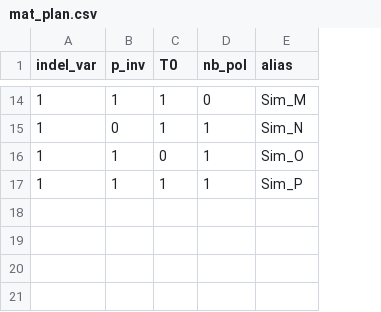
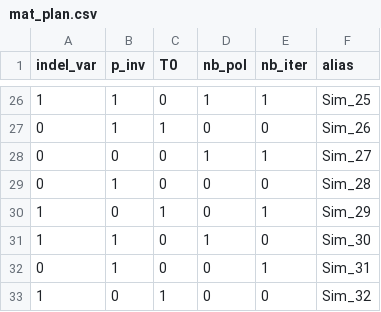
Before and after one commit to Romain-B/SimBioProj, a CSV file: sim_files/mat_plan.csv, drawn as a sheet; only a part is shown, gaps mark what is left out; addresses are those after the commit; the diff covers the shown part only; the diff names each change by its address in the sheet, - before the commit and + after, or states it on an @@ line.

```diff
--- a/sim_files/mat_plan.csv
+++ b/sim_files/mat_plan.csv
+column E (nb_iter), row 26: 1; rows 30-31: 1 | 0; row 33: 0
-C26 (T0): 1
+C26 (T0): 0
-D26 (nb_pol): 0
+D26 (nb_pol): 1
-F26 (alias): Sim_M
+F26 (alias): Sim_25
+row 27: 0 | 1 | 1 | 0 | 0 | Sim_26
+row 28: 0 | 0 | 0 | 1 | 1 | Sim_27
+row 29: 0 | 1 | 0 | 0 | 0 | Sim_28
-D30 (nb_pol): 1
+D30 (nb_pol): 0
-F30 (alias): Sim_N
+F30 (alias): Sim_29
-F31 (alias): Sim_O
+F31 (alias): Sim_30
+row 32: 0 | 1 | 0 | 0 | 1 | Sim_31
-B33 (p_inv): 1
+B33 (p_inv): 0
-D33 (nb_pol): 1
+D33 (nb_pol): 0
-F33 (alias): Sim_P
+F33 (alias): Sim_32
```
Also changed, not shown: 14 added rows, 2 removed rows and 15 edited cells elsewhere in this file.
